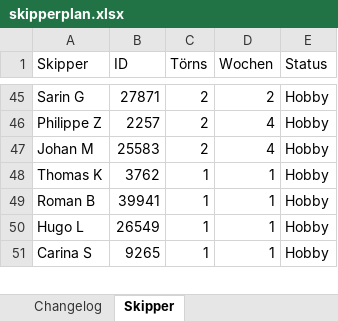
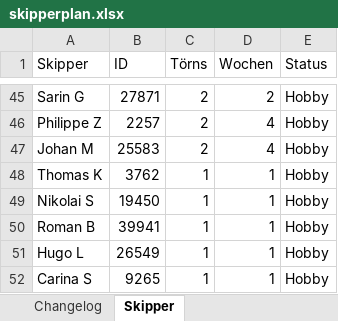
Before and after one commit to WolkeYachting/Skipperplan, an Excel workbook: skipperplan.xlsx, sheet Skipper, drawn as a sheet; only a part is shown, gaps mark what is left out; values as stored, in another font and other column widths than the file's, no cell formats; the diff names each change by its address in the sheet, - before the commit and + after, or states it on an @@ line.

Commit message:
Skipperplan: 17.09.2026 03:01 UTC

```diff
--- a/skipperplan.xlsx (sheet Skipper)
+++ b/skipperplan.xlsx (sheet Skipper)
+row 49: Nikolai S | 19450 | 1 | 1 | Hobby
```
Also changed, not shown: sheet Segelreisen, sheet Changelog, cell formats.
